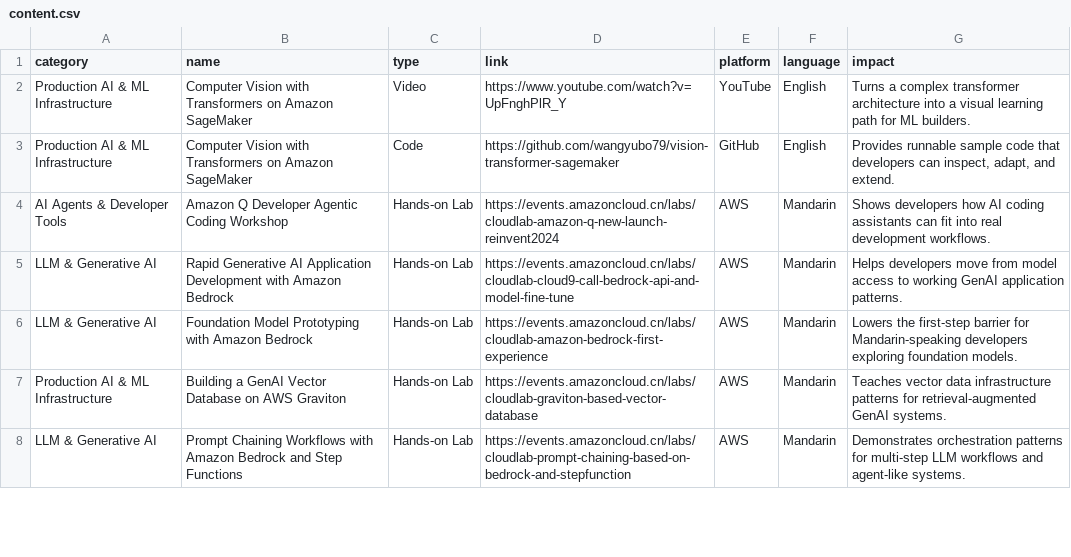
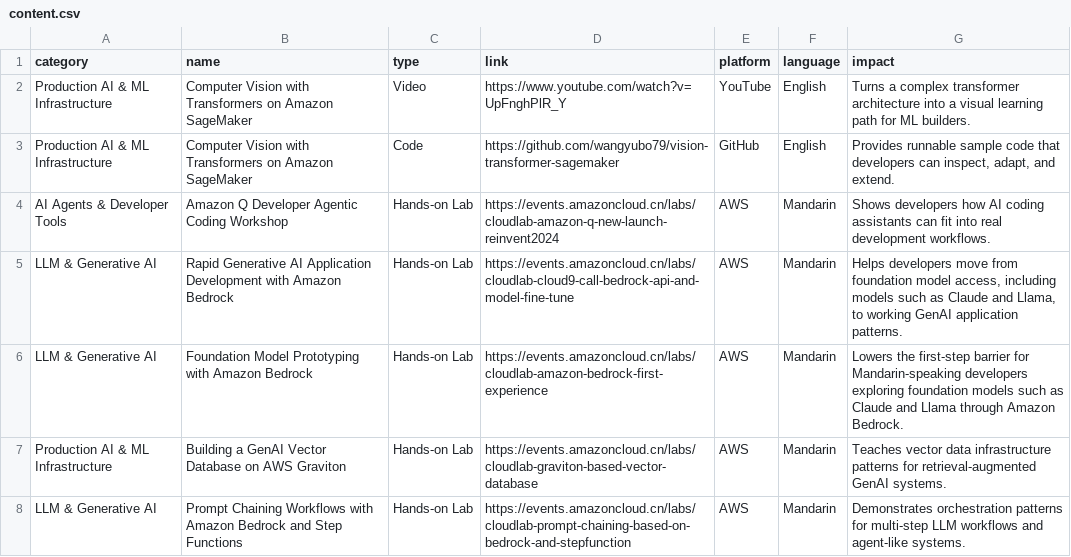
Before and after one commit to wangyubo79/technical-content-portfolio, a CSV file: data/content.csv, drawn as a sheet; only a part is shown.

Commit message:
Highlight Bedrock foundation models in CSV

```diff
--- a/data/content.csv
+++ b/data/content.csv
@@ -4,4 +4,4 @@ Production AI & ML Infrastructure,Computer Vision with Transformers on Amazon Sa
 AI Agents & Developer Tools,Amazon Q Developer Agentic Coding Workshop,Hands-on Lab,https://events.amazoncloud.cn/labs/cloudlab-amazon-q-new-launch-reinvent2024,AWS,Mandarin,Shows developers how AI coding assistants can fit into real development workflows.
-LLM & Generative AI,Rapid Generative AI Application Development with Amazon Bedrock,Hands-on Lab,https://events.amazoncloud.cn/labs/cloudlab-cloud9-call-bedrock-api-and-model-fine-tune,AWS,Mandarin,Helps developers move from model access to working GenAI application patterns.
-LLM & Generative AI,Foundation Model Prototyping with Amazon Bedrock,Hands-on Lab,https://events.amazoncloud.cn/labs/cloudlab-amazon-bedrock-first-experience,AWS,Mandarin,Lowers the first-step barrier for Mandarin-speaking developers exploring foundation models.
+LLM & Generative AI,Rapid Generative AI Application Development with Amazon Bedrock,Hands-on Lab,https://events.amazoncloud.cn/labs/cloudlab-cloud9-call-bedrock-api-and-model-fine-tune,AWS,Mandarin,"Helps developers move from foundation model access, including models such as Claude and Llama, to working GenAI application patterns."
+LLM & Generative AI,Foundation Model Prototyping with Amazon Bedrock,Hands-on Lab,https://events.amazoncloud.cn/labs/cloudlab-amazon-bedrock-first-experience,AWS,Mandarin,Lowers the first-step barrier for Mandarin-speaking developers exploring foundation models such as Claude and Llama through Amazon Bedrock.
 Production AI & ML Infrastructure,Building a GenAI Vector Database on AWS Graviton,Hands-on Lab,https://events.amazoncloud.cn/labs/cloudlab-graviton-based-vector-database,AWS,Mandarin,Teaches vector data infrastructure patterns for retrieval-augmented GenAI systems.
```
